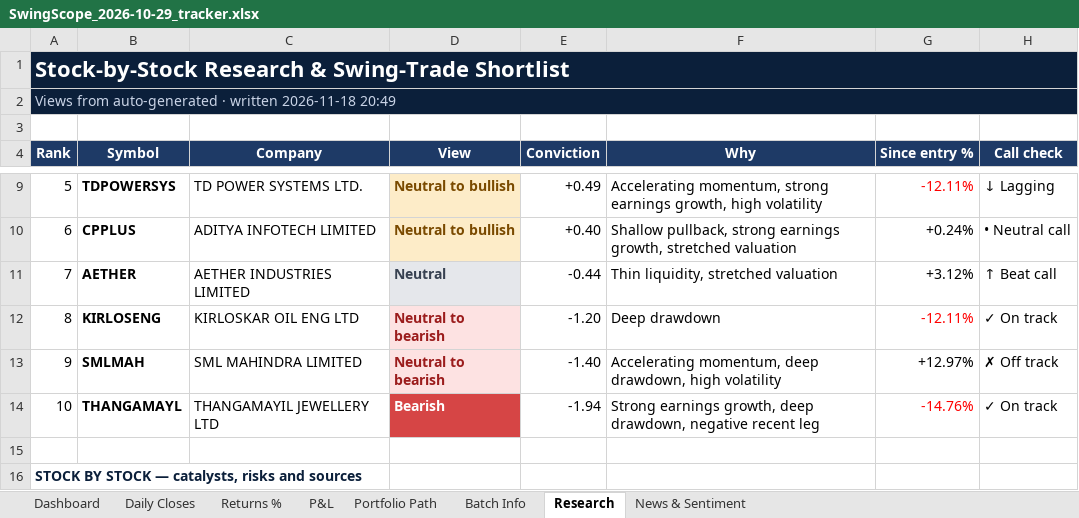
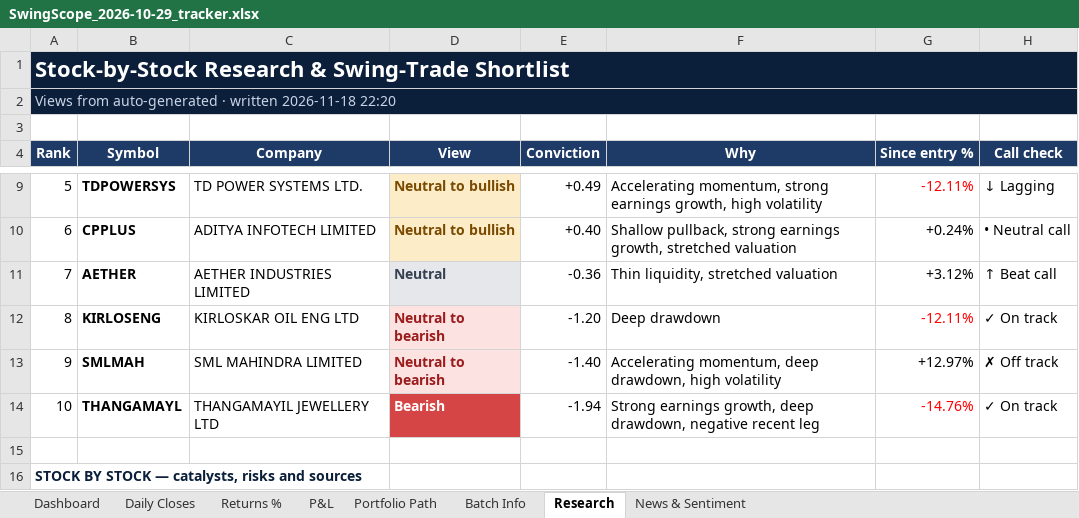
Before and after one commit to compukidsdgp-creator/Swing-Card, an Excel workbook: data/batches/2026-10-29/SwingScope_2026-10-29_tracker.xlsx, sheet Research, drawn as a sheet; only a part is shown, gaps mark what is left out; values as stored, in another font and other column widths than the file's, no borders; conditional formats not drawn; the diff names each change by its address in the sheet, - before the commit and + after, or states it on an @@ line.

```diff
--- a/data/batches/2026-10-29/SwingScope_2026-10-29_tracker.xlsx (sheet Research)
+++ b/data/batches/2026-10-29/SwingScope_2026-10-29_tracker.xlsx (sheet Research)
-A2 (Rank): …written 2026-11-18 20:49
+A2 (Rank): …written 2026-11-18 22:20
-E11 (Conviction): -0.44
+E11 (Conviction): -0.36
```
Also changed, not shown: sheet News & Sentiment, sheet Dashboard, sheet Daily Closes, 3 other files.
